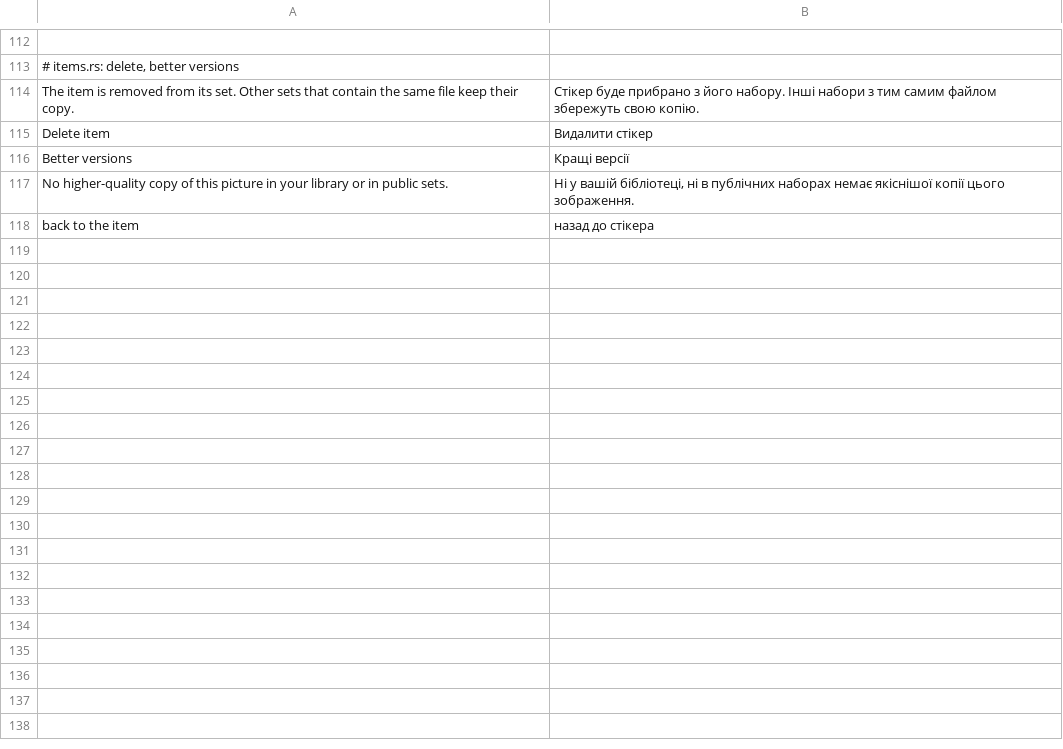
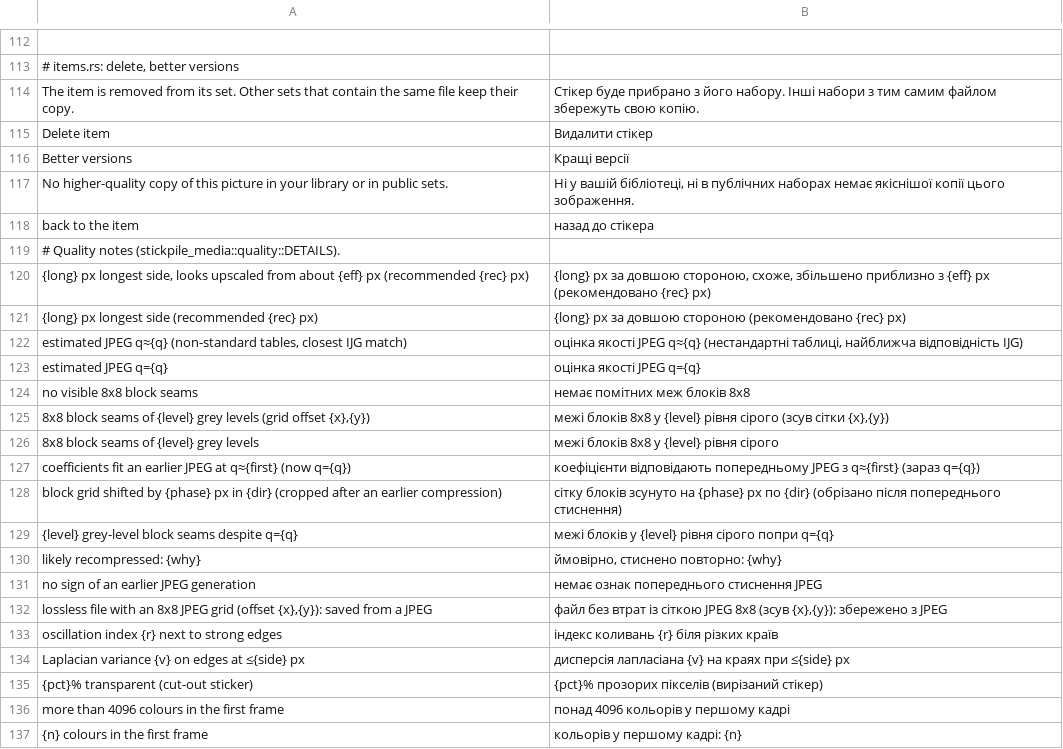
Before and after one commit to Dolfost/stickpile, a TSV file: crates/stickpile-i18n/catalog/uk/web-items.tsv, drawn as a sheet; only a part is shown, gaps mark what is left out.

Commit message:
Translate the quality and compatibility notes, sizes and "Other / browser"
Ukrainian pages still showed English where the coverage tests could not
see it: an item's quality notes (made by stickpile-media and stored in
English), why an item cannot go to an app (made by stickpile-api, shown
in the web UI and the popup), file sizes, and the popup's name for the
generic target app.

stickpile_media::quality::DETAILS and stickpile_api::profiles::INCOMPATIBLE
list those texts as templates, and the code fills them.
stickpile_i18n::t_template finds the template a text was made from and
fills its translation with the same values, so notes stored before this
are translated too. tests/languages.rs checks that every template has
Ukrainian, and an item page in Ukrainian. The English output and the API
are unchanged.

```diff
--- a/crates/stickpile-i18n/catalog/uk/web-items.tsv
+++ b/crates/stickpile-i18n/catalog/uk/web-items.tsv
@@ -118 +118,20 @@ No higher-quality copy of this picture in your library or in public sets.	Ні
 back to the item	назад до стікера
+# Quality notes (stickpile_media::quality::DETAILS).
+{long} px longest side, looks upscaled from about {eff} px (recommended {rec} px)	{long} px за довшою стороною, схоже, збільшено приблизно з {eff} px (рекомендовано {rec} px)
+{long} px longest side (recommended {rec} px)	{long} px за довшою стороною (рекомендовано {rec} px)
+estimated JPEG q≈{q} (non-standard tables, closest IJG match)	оцінка якості JPEG q≈{q} (нестандартні таблиці, найближча відповідність IJG)
+estimated JPEG q={q}	оцінка якості JPEG q={q}
+no visible 8x8 block seams	немає помітних меж блоків 8x8
+8x8 block seams of {level} grey levels (grid offset {x},{y})	межі блоків 8x8 у {level} рівня сірого (зсув сітки {x},{y})
+8x8 block seams of {level} grey levels	межі блоків 8x8 у {level} рівня сірого
+coefficients fit an earlier JPEG at q≈{first} (now q={q})	коефіцієнти відповідають попередньому JPEG з q≈{first} (зараз q={q})
+block grid shifted by {phase} px in {dir} (cropped after an earlier compression)	сітку блоків зсунуто на {phase} px по {dir} (обрізано після попереднього стиснення)
+{level} grey-level block seams despite q={q}	межі блоків у {level} рівня сірого попри q={q}
+likely recompressed: {why}	ймовірно, стиснено повторно: {why}
+no sign of an earlier JPEG generation	немає ознак попереднього стиснення JPEG
+lossless file with an 8x8 JPEG grid (offset {x},{y}): saved from a JPEG	файл без втрат із сіткою JPEG 8x8 (зсув {x},{y}): збережено з JPEG
+oscillation index {r} next to strong edges	індекс коливань {r} біля різких країв
+Laplacian variance {v} on edges at ≤{side} px	дисперсія лапласіана {v} на краях при ≤{side} px
+{pct}% transparent (cut-out sticker)	{pct}% прозорих пікселів (вирізаний стікер)
+more than 4096 colours in the first frame	понад 4096 кольорів у першому кадрі
+{n} colours in the first frame	кольорів у першому кадрі: {n}
```
Also changed, not shown: crates/stickpile-i18n/catalog/uk/common.tsv, crates/stickpile-i18n/catalog/uk/desktop.tsv, 12 other files.
